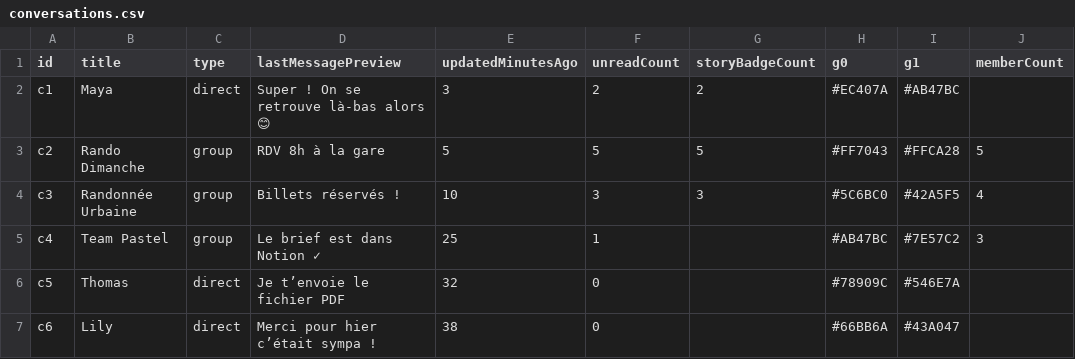
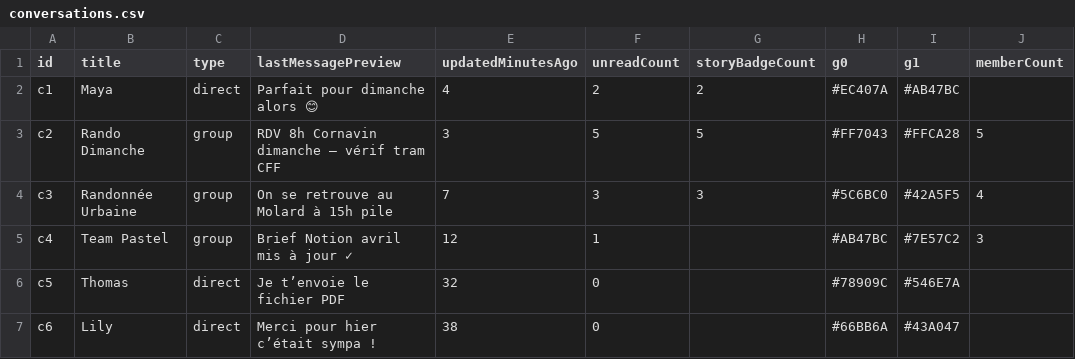
Before and after one commit to itsrim/testIa, a CSV file: data/csv/conversations.csv, drawn as a sheet.

```diff
--- a/data/csv/conversations.csv
+++ b/data/csv/conversations.csv
@@ -1,6 +1,6 @@
 id,title,type,lastMessagePreview,updatedMinutesAgo,unreadCount,storyBadgeCount,g0,g1,memberCount
-c1,Maya,direct,"Super ! On se retrouve là-bas alors 😊",3,2,2,#EC407A,#AB47BC,
-c2,Rando Dimanche,group,RDV 8h à la gare,5,5,5,#FF7043,#FFCA28,5
-c3,Randonnée Urbaine,group,Billets réservés !,10,3,3,#5C6BC0,#42A5F5,4
-c4,Team Pastel,group,Le brief est dans Notion ✓,25,1,,#AB47BC,#7E57C2,3
+c1,Maya,direct,"Parfait pour dimanche alors 😊",4,2,2,#EC407A,#AB47BC,
+c2,Rando Dimanche,group,RDV 8h Cornavin dimanche — vérif tram CFF,3,5,5,#FF7043,#FFCA28,5
+c3,Randonnée Urbaine,group,On se retrouve au Molard à 15h pile,7,3,3,#5C6BC0,#42A5F5,4
+c4,Team Pastel,group,Brief Notion avril mis à jour ✓,12,1,,#AB47BC,#7E57C2,3
 c5,Thomas,direct,Je t’envoie le fichier PDF,32,0,,#78909C,#546E7A,
```
Also changed, not shown: data/csv/events.csv, data/csv/messages.csv, 28 other files.
